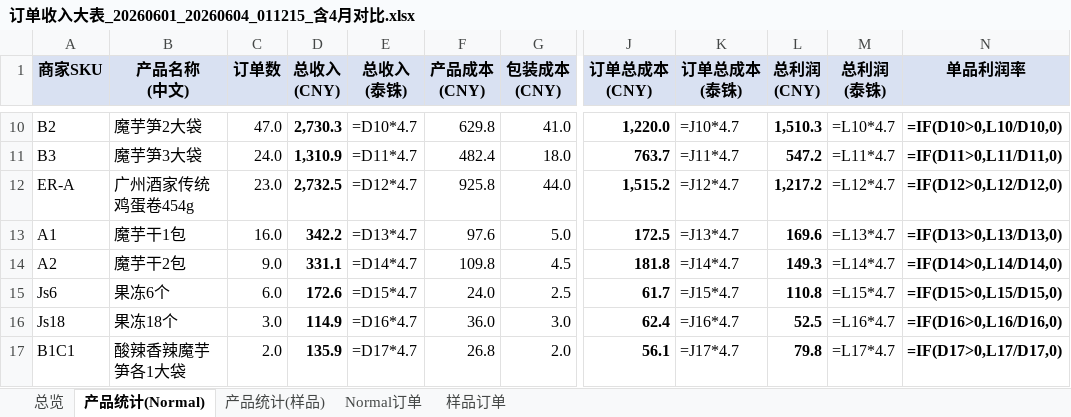
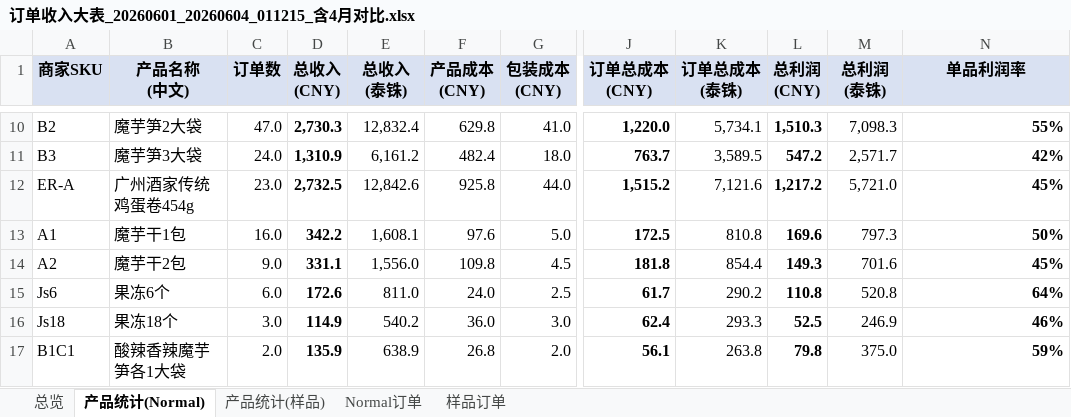
Before and after one commit to 8511dingding/cc, an Excel workbook: tiktok-analytics/data/20260601/订单收入大表_20260601_20260604_011215_含4月对比.xlsx, sheet 产品统计(Normal), drawn as a sheet; only a part is shown, gaps mark what is left out; values as stored, in another font and other column widths than the file's, no borders; formulas without a stored value are shown as written; the diff covers the shown part only; the diff names each change by its address in the sheet, - before the commit and + after, or states it on an @@ line.

```diff
--- a/tiktok-analytics/data/20260601/订单收入大表_20260601_20260604_011215_含4月对比.xlsx (sheet 产品统计(Normal))
+++ b/tiktok-analytics/data/20260601/订单收入大表_20260601_20260604_011215_含4月对比.xlsx (sheet 产品统计(Normal))
-E10 (总收入 (泰铢)): =D10*4.7
+E10 (总收入 (泰铢)): 12,832.4
-K10 (订单总成本 (泰铢)): =J10*4.7
+K10 (订单总成本 (泰铢)): 5,734.1
-M10 (总利润 (泰铢)): =L10*4.7
+M10 (总利润 (泰铢)): 7,098.3
-N10 (单品利润率): =IF(D10>0,L10/D10,0)
+N10 (单品利润率): 55%
-E11 (总收入 (泰铢)): =D11*4.7
+E11 (总收入 (泰铢)): 6,161.2
-K11 (订单总成本 (泰铢)): =J11*4.7
+K11 (订单总成本 (泰铢)): 3,589.5
-M11 (总利润 (泰铢)): =L11*4.7
+M11 (总利润 (泰铢)): 2,571.7
-N11 (单品利润率): =IF(D11>0,L11/D11,0)
+N11 (单品利润率): 42%
-E12 (总收入 (泰铢)): =D12*4.7
+E12 (总收入 (泰铢)): 12,842.6
-K12 (订单总成本 (泰铢)): =J12*4.7
+K12 (订单总成本 (泰铢)): 7,121.6
-M12 (总利润 (泰铢)): =L12*4.7
+M12 (总利润 (泰铢)): 5,721.0
-N12 (单品利润率): =IF(D12>0,L12/D12,0)
+N12 (单品利润率): 45%
-E13 (总收入 (泰铢)): =D13*4.7
+E13 (总收入 (泰铢)): 1,608.1
-K13 (订单总成本 (泰铢)): =J13*4.7
+K13 (订单总成本 (泰铢)): 810.8
-M13 (总利润 (泰铢)): =L13*4.7
+M13 (总利润 (泰铢)): 797.3
-N13 (单品利润率): =IF(D13>0,L13/D13,0)
+N13 (单品利润率): 50%
-E14 (总收入 (泰铢)): =D14*4.7
+E14 (总收入 (泰铢)): 1,556.0
-K14 (订单总成本 (泰铢)): =J14*4.7
+K14 (订单总成本 (泰铢)): 854.4
-M14 (总利润 (泰铢)): =L14*4.7
+M14 (总利润 (泰铢)): 701.6
-N14 (单品利润率): =IF(D14>0,L14/D14,0)
+N14 (单品利润率): 45%
-E15 (总收入 (泰铢)): =D15*4.7
+E15 (总收入 (泰铢)): 811.0
-K15 (订单总成本 (泰铢)): =J15*4.7
+K15 (订单总成本 (泰铢)): 290.2
-M15 (总利润 (泰铢)): =L15*4.7
+M15 (总利润 (泰铢)): 520.8
-N15 (单品利润率): =IF(D15>0,L15/D15,0)
+N15 (单品利润率): 64%
-E16 (总收入 (泰铢)): =D16*4.7
+E16 (总收入 (泰铢)): 540.2
-K16 (订单总成本 (泰铢)): =J16*4.7
+K16 (订单总成本 (泰铢)): 293.3
-M16 (总利润 (泰铢)): =L16*4.7
+M16 (总利润 (泰铢)): 246.9
-N16 (单品利润率): =IF(D16>0,L16/D16,0)
+N16 (单品利润率): 46%
-E17 (总收入 (泰铢)): =D17*4.7
+E17 (总收入 (泰铢)): 638.9
-K17 (订单总成本 (泰铢)): =J17*4.7
+K17 (订单总成本 (泰铢)): 263.8
-M17 (总利润 (泰铢)): =L17*4.7
+M17 (总利润 (泰铢)): 375.0
-N17 (单品利润率): =IF(D17>0,L17/D17,0)
+N17 (单品利润率): 59%
```
Also changed, not shown: 52 edited cells elsewhere in this sheet, sheet 总览, sheet Normal订单, sheet 产品统计(样品), sheet 样品订单, charts or pictures, tiktok-analytics/data/20260601/订单收入大表_20260601_20260604_002133.xlsx, 32 other files.
